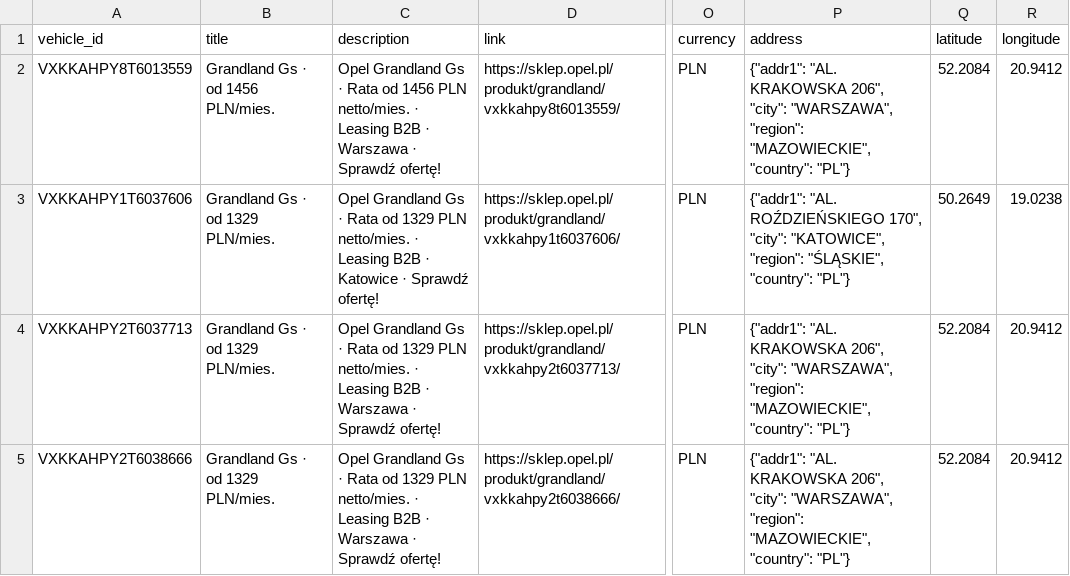
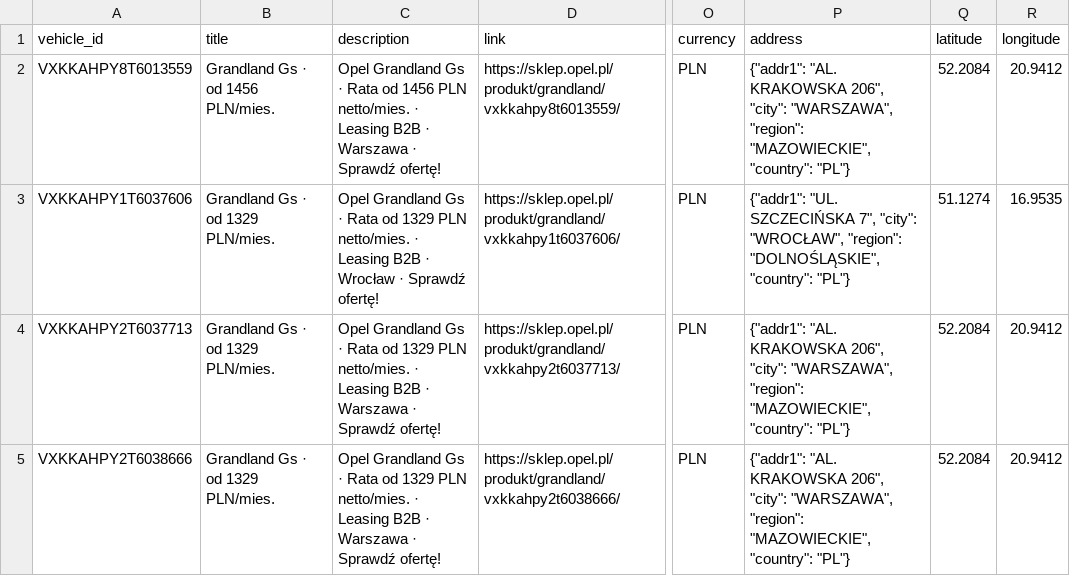
Before and after one commit to Andy11001/-alfa-inventory, a CSV file: data/opel_osobowe_inventory.csv, drawn as a sheet; only a part is shown, gaps mark what is left out; the diff names each change by its address in the sheet, - before the commit and + after, or states it on an @@ line.

```diff
--- a/data/opel_osobowe_inventory.csv
+++ b/data/opel_osobowe_inventory.csv
-C3 (description): …B2B · Katowice · Sprawdź…
+C3 (description): …B2B · Wrocław · Sprawdź…
-P3 (address): {"addr1": "AL. ROŹDZIEŃSKIEGO 170", "city": "KATOWICE", "region": "ŚLĄSKIE", "country": "PL"}
+P3 (address): {"addr1": "UL. SZCZECIŃSKA 7", "city": "WROCŁAW", "region": "DOLNOŚLĄSKIE", "country": "PL"}
-Q3 (latitude): 50.2649
+Q3 (latitude): 51.1274
-R3 (longitude): 19.0238
+R3 (longitude): 16.9535
```
